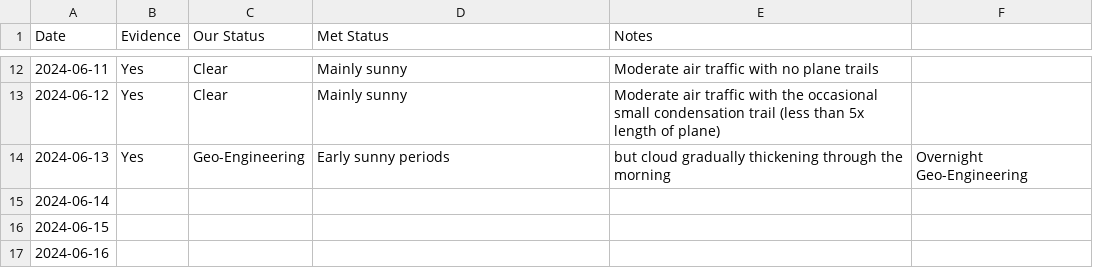
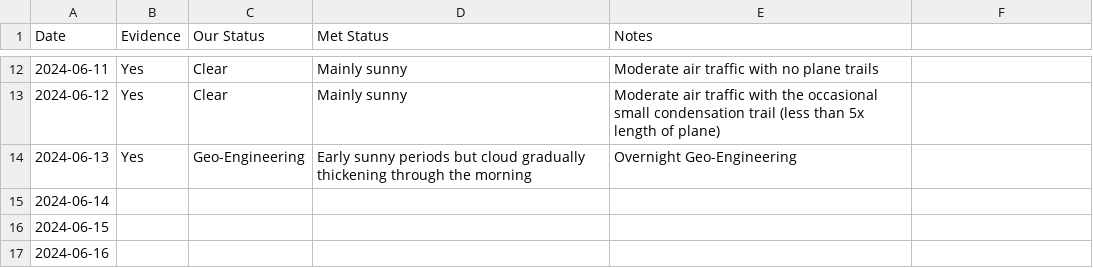
Before and after one commit to aboveje/sky-data, a CSV file: skies/2024/06-2024.csv, drawn as a sheet; only a part is shown, gaps mark what is left out.

Commit message:
Update 06-2024.csv

```diff
--- a/skies/2024/06-2024.csv
+++ b/skies/2024/06-2024.csv
@@ -13,3 +13,3 @@ Date,Evidence,Our Status,Met Status,Notes
 2024-06-12,Yes,Clear,Mainly sunny,Moderate air traffic with the occasional small condensation trail (less than 5x length of plane)
-2024-06-13,Yes,Geo-Engineering,Early sunny periods, but cloud gradually thickening through the morning,Overnight Geo-Engineering
+2024-06-13,Yes,Geo-Engineering,Early sunny periods but cloud gradually thickening through the morning,Overnight Geo-Engineering
 2024-06-14,,,,
```
